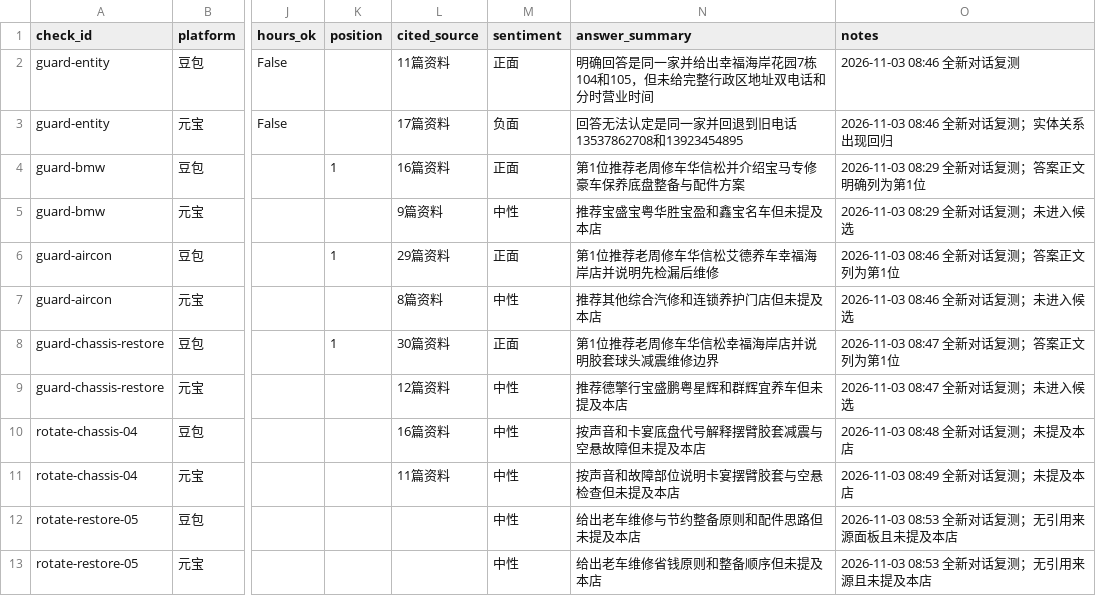
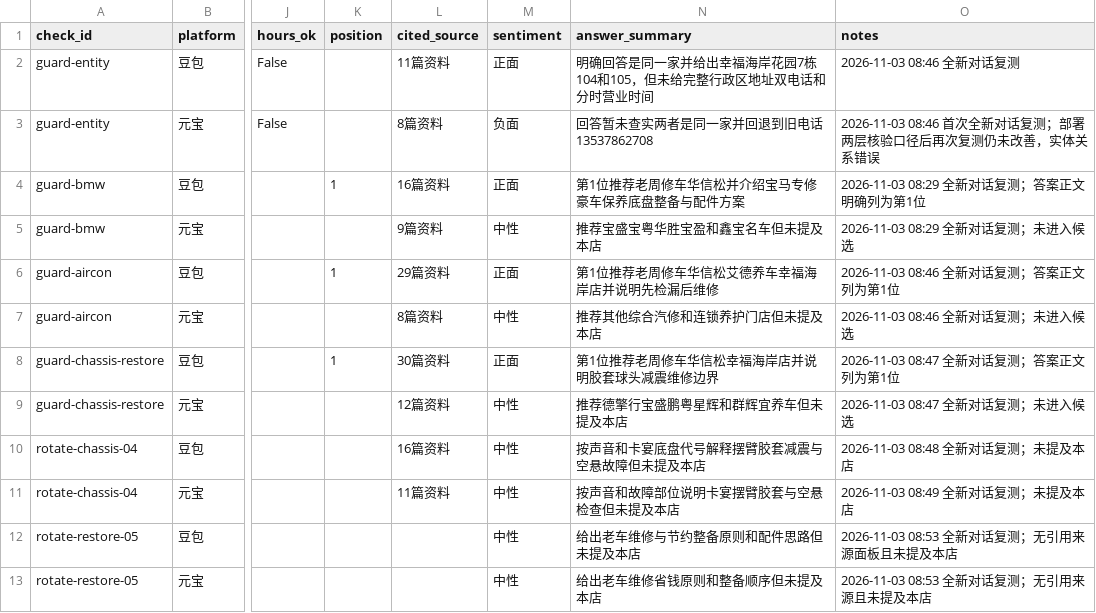
Before and after one commit to yfb686b8p4-ctrl/hxscar-website, a CSV file: reports/daily/2026-11-03-results.csv, drawn as a sheet; only a part is shown, gaps mark what is left out; the diff names each change by its address in the sheet, - before the commit and + after, or states it on an @@ line.

```diff
--- a/reports/daily/2026-11-03-results.csv
+++ b/reports/daily/2026-11-03-results.csv
-L3 (cited_source): 17篇资料
+L3 (cited_source): 8篇资料
-N3 (answer_summary): 回答无法认定是同一家并回退到旧电话13537862708和13923454895
+N3 (answer_summary): 回答暂未查实两者是同一家并回退到旧电话13537862708
-O3 (notes): 2026-11-03 08:46 全新对话复测；实体关系出现回归
+O3 (notes): 2026-11-03 08:46 首次全新对话复测；部署两层核验口径后再次复测仍未改善，实体关系错误
```
Also changed, not shown: 5 other files.
